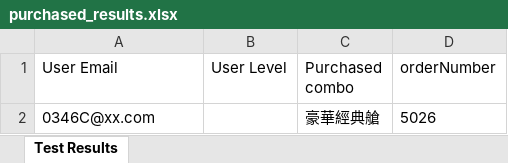
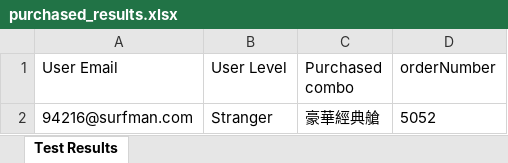
Before and after one commit to ningjing211/selenium-tests, an Excel workbook: purchased_results.xlsx, sheet Test Results, drawn as a sheet; values as stored, in another font and other column widths than the file's, no borders; removed rows and columns are numbered as before the commit, all else as after; the diff names each change by its address in the sheet, - before the commit and + after, or states it on an @@ line.

```diff
--- a/purchased_results.xlsx (sheet Test Results)
+++ b/purchased_results.xlsx (sheet Test Results)
-row 2: 0346C@xx.com |  | 豪華經典艙 | 5026
+row 2: 94216@surfman.com | Stranger | 豪華經典艙 | 5052
```
Also changed, not shown: 50 other files.
